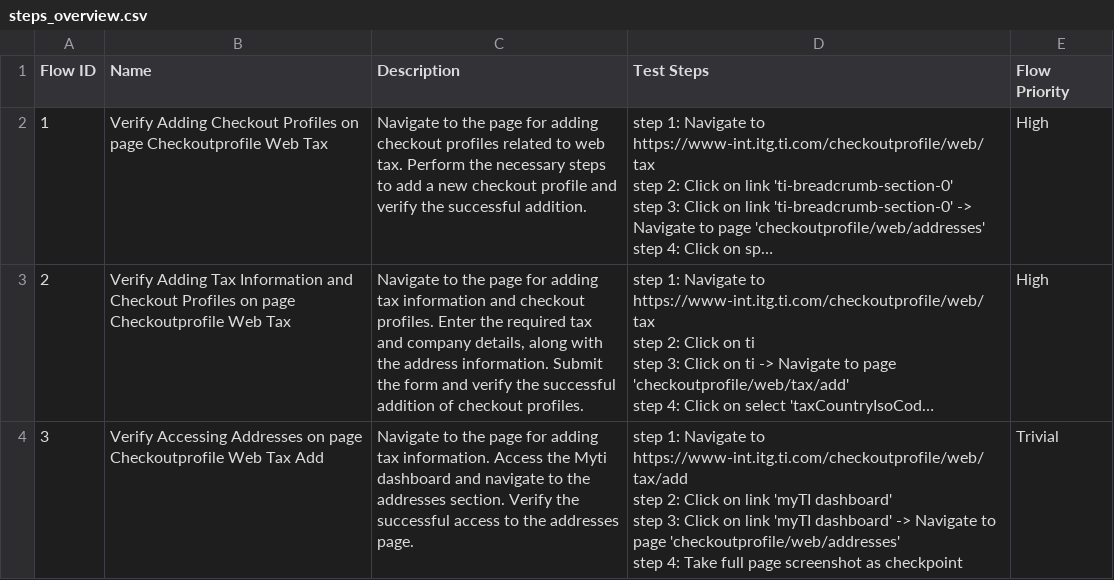
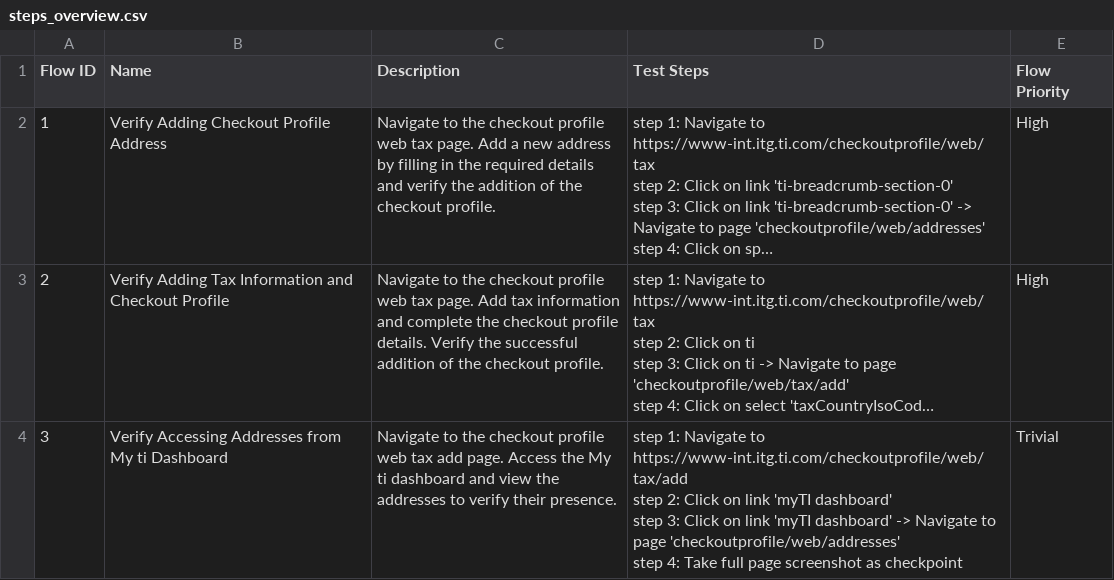
Before and after one commit to Manisha06-git/Katalon_Truetest, a CSV file: Test Steps/steps_overview.csv, drawn as a sheet; long unchanged cells end in …; the diff names each change by its address in the sheet, - before the commit and + after, or states it on an @@ line.

```diff
--- a/Test Steps/steps_overview.csv
+++ b/Test Steps/steps_overview.csv
-B2 (Name): …Adding Checkout Profiles on page Checkoutprofile Web Tax
+B2 (Name): …Adding Checkout Profile Address
-C2 (Description): …to the page for adding checkout profiles related to web tax. Perform the necessary steps to add a new checkout profile and verify the successful addition.
+C2 (Description): …to the checkout profile web tax page. Add a new address by filling in the required details and verify the addition of the checkout profile.
-B3 (Name): …and Checkout Profiles on page Checkoutprofile Web Tax
+B3 (Name): …and Checkout Profile
-C3 (Description): …to the page for adding tax information and checkout profiles. Enter the required tax and company details, along with the address information. Submit the form and verify the successful addition of checkout profiles.
+C3 (Description): …to the checkout profile web tax page. Add tax information and complete the checkout profile details. Verify the successful addition of the checkout profile.
-B4 (Name): …Accessing Addresses on page Checkoutprofile Web Tax Add
+B4 (Name): …Accessing Addresses from My ti Dashboard
-C4 (Description): …to the page for adding tax information. Access the Myti dashboard and navigate to the addresses section. Verify the successful access to the addresses page.
+C4 (Description): …to the checkout profile web tax add page. Access the My ti dashboard and view the addresses to verify their presence.
```
Also changed, not shown: 34 other files.
